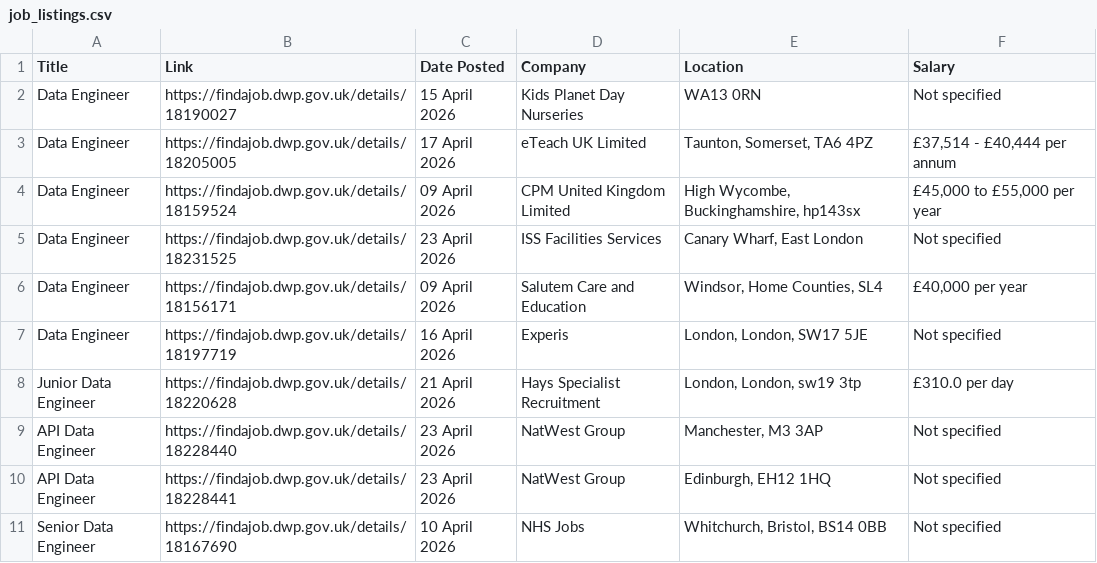
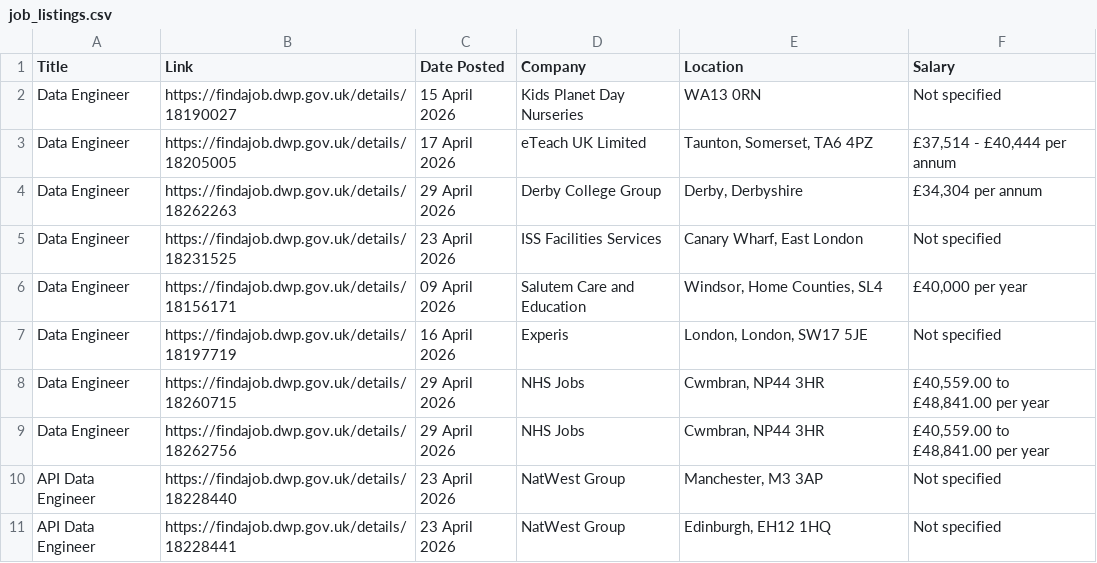
Before and after one commit to yoismail/techConnect_jobs_ETL_pipeline, a CSV file: data/job_listings/job_listings.csv, drawn as a sheet; removed rows and columns are numbered as before the commit, all else as after; the diff names each change by its address in the sheet, - before the commit and + after, or states it on an @@ line.

```diff
--- a/data/job_listings/job_listings.csv
+++ b/data/job_listings/job_listings.csv
-row 4: Data Engineer | https://findajob.dwp.gov.uk/details/18159524 | 09 April 2026 | CPM United Kingdom Limited | High Wycombe, Buckinghamshire, hp143sx | £45,000 to £55,000 per year
+row 4: Data Engineer | https://findajob.dwp.gov.uk/details/18262263 | 29 April 2026 | Derby College Group | Derby, Derbyshire | £34,304 per annum
-row 8: Junior Data Engineer | https://findajob.dwp.gov.uk/details/18220628 | 21 April 2026 | Hays Specialist Recruitment | London, London, sw19 3tp | £310.0 per day
+row 8: Data Engineer | https://findajob.dwp.gov.uk/details/18260715 | 29 April 2026 | NHS Jobs | Cwmbran, NP44 3HR | £40,559.00 to £48,841.00 per year
+row 9: Data Engineer | https://findajob.dwp.gov.uk/details/18262756 | 29 April 2026 | NHS Jobs | Cwmbran, NP44 3HR | £40,559.00 to £48,841.00 per year
-row 11: Senior Data Engineer | https://findajob.dwp.gov.uk/details/18167690 | 10 April 2026 | NHS Jobs | Whitchurch, Bristol, BS14 0BB | Not specified
```
Also changed, not shown: data/job_listings/job_listings_all.csv, data/job_listings/job_listings_transformed.csv, 4 other files.
